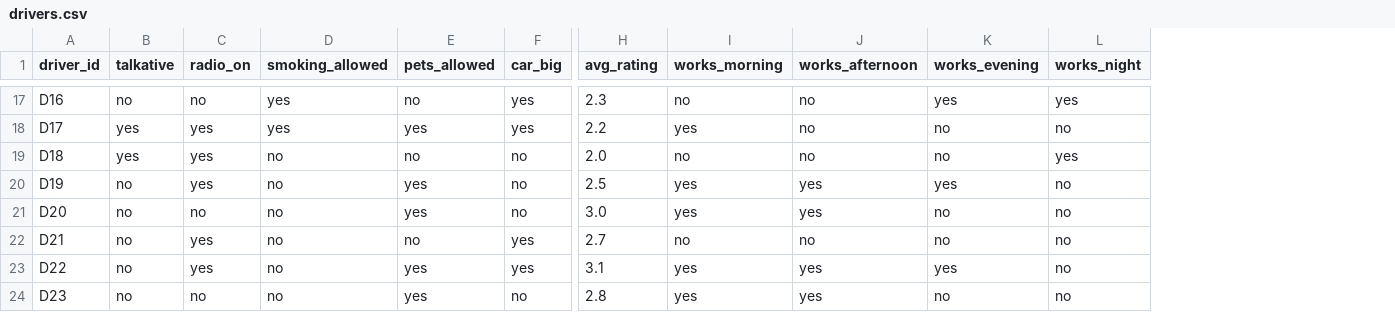
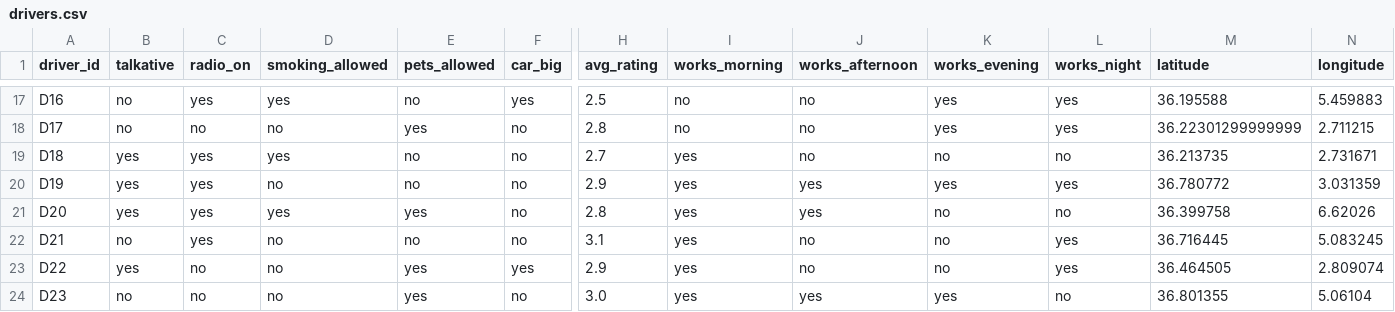
Before and after one commit to yasminebounasla/Application-de-Transport-Securise-avec-Recommandation-et-OCR, a CSV file: ml-service/lightfm_data/drivers.csv, drawn as a sheet; only a part is shown, gaps mark what is left out; the diff covers the shown part only; the diff names each change by its address in the sheet, - before the commit and + after, or states it on an @@ line.

```diff
--- a/ml-service/lightfm_data/drivers.csv
+++ b/ml-service/lightfm_data/drivers.csv
+column M (latitude), rows 17-24: 36.195588 | 36.22301299999999 | 36.213735 | 36.780772 | 36.399758 | 36.716445 | 36.464505 | 36.801355
+column N (longitude), rows 17-24: 5.459883 | 2.711215 | 2.731671 | 3.031359 | 6.62026 | 5.083245 | 2.809074 | 5.06104
-C17 (radio_on): no
+C17 (radio_on): yes
-H17 (avg_rating): 2.3
+H17 (avg_rating): 2.5
-B18 (talkative): yes
+B18 (talkative): no
-C18 (radio_on): yes
+C18 (radio_on): no
-D18 (smoking_allowed): yes
+D18 (smoking_allowed): no
-F18 (car_big): yes
+F18 (car_big): no
-H18 (avg_rating): 2.2
+H18 (avg_rating): 2.8
-I18 (works_morning): yes
+I18 (works_morning): no
-K18 (works_evening): no
+K18 (works_evening): yes
-L18 (works_night): no
+L18 (works_night): yes
-D19 (smoking_allowed): no
+D19 (smoking_allowed): yes
-H19 (avg_rating): 2.0
+H19 (avg_rating): 2.7
-I19 (works_morning): no
+I19 (works_morning): yes
-L19 (works_night): yes
+L19 (works_night): no
-B20:B21 (talkative): no
+B20:B21 (talkative): yes
-E20 (pets_allowed): yes
+E20 (pets_allowed): no
-H20 (avg_rating): 2.5
+H20 (avg_rating): 2.9
-L20 (works_night): no
+L20 (works_night): yes
-C21 (radio_on): no
+C21 (radio_on): yes
-D21 (smoking_allowed): no
+D21 (smoking_allowed): yes
-H21 (avg_rating): 3.0
+H21 (avg_rating): 2.8
-F22 (car_big): yes
+F22 (car_big): no
-H22 (avg_rating): 2.7
+H22 (avg_rating): 3.1
-I22 (works_morning): no
+I22 (works_morning): yes
-L22:L23 (works_night): no
+L22:L23 (works_night): yes
-B23 (talkative): no
+B23 (talkative): yes
-C23 (radio_on): yes
+C23 (radio_on): no
-H23 (avg_rating): 3.1
+H23 (avg_rating): 2.9
-J23 (works_afternoon): yes
+J23 (works_afternoon): no
-K23 (works_evening): yes
+K23 (works_evening): no
-H24 (avg_rating): 2.8
+H24 (avg_rating): 3.0
-K24 (works_evening): no
+K24 (works_evening): yes
```
Also changed, not shown: 124 edited cells elsewhere in this file, 1 other file.
